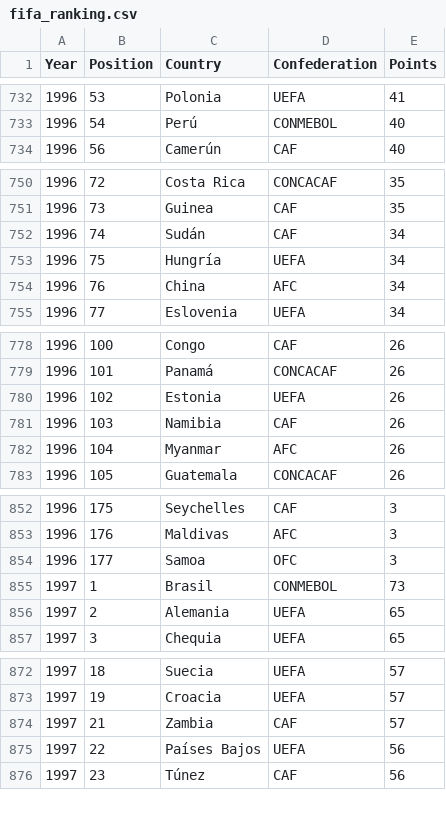
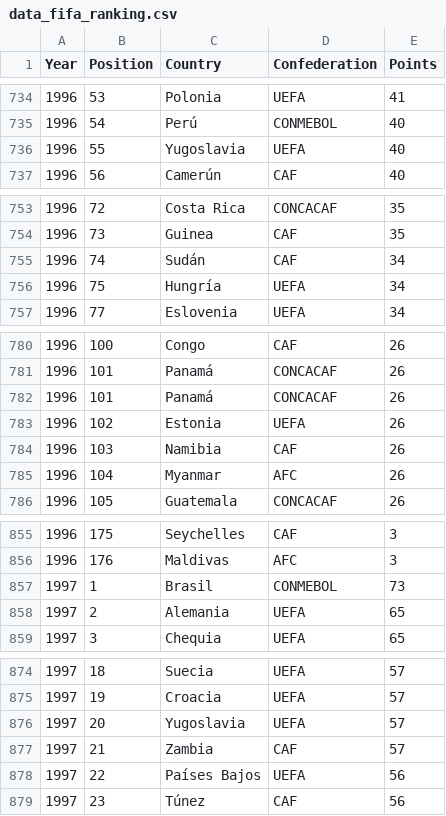
Before and after one commit to gcastellano3/data_wrangling_retrieval_project, a CSV file: data_fifa_ranking.csv (was fifa_ranking.csv), drawn as a sheet; only a part is shown, gaps mark what is left out; removed rows and columns are numbered as before the commit, all else as after; the diff covers the shown part only; the diff names each change by its address in the sheet, - before the commit and + after, or states it on an @@ line.

```diff
--- a/fifa_ranking.csv
+++ b/data_fifa_ranking.csv
+row 736: 1996 | 55 | Yugoslavia | UEFA | 40
-row 754: 1996 | 76 | China | AFC | 34
+row 782: 1996 | 101 | Panamá | CONCACAF | 26
-row 854: 1996 | 177 | Samoa | OFC | 3
+row 876: 1997 | 20 | Yugoslavia | UEFA | 57
```
Also changed, not shown: 14 added rows and 13 removed rows elsewhere in this file, 4 other files.
